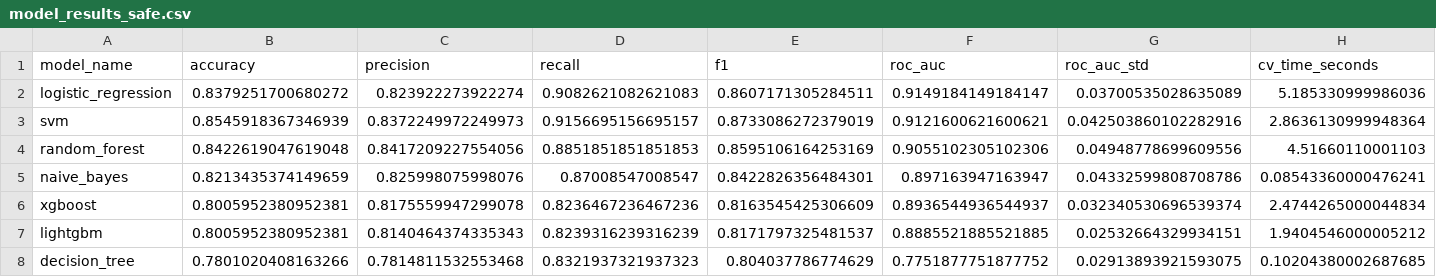
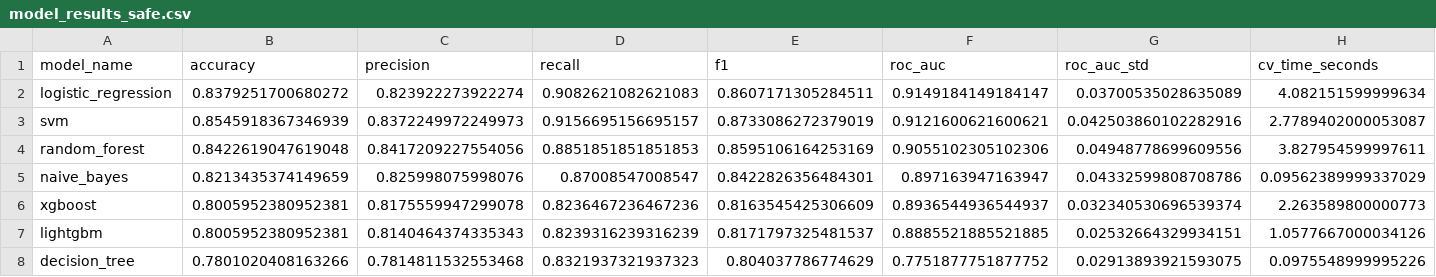
Before and after one commit to meenakshiks247/AI-Based-Heart-Disease-Prediction-System, a CSV file: ml/models/model_results_safe.csv, drawn as a sheet.

```diff
--- a/ml/models/model_results_safe.csv
+++ b/ml/models/model_results_safe.csv
@@ -1,8 +1,8 @@
 model_name,accuracy,precision,recall,f1,roc_auc,roc_auc_std,cv_time_seconds
-logistic_regression,0.8379251700680272,0.823922273922274,0.9082621082621083,0.8607171305284511,0.9149184149184147,0.03700535028635089,5.185330999986036
-svm,0.8545918367346939,0.8372249972249973,0.9156695156695157,0.8733086272379019,0.9121600621600621,0.042503860102282916,2.8636130999948364
-random_forest,0.8422619047619048,0.8417209227554056,0.8851851851851853,0.8595106164253169,0.9055102305102306,0.04948778699609556,4.51660110001103
-naive_bayes,0.8213435374149659,0.825998075998076,0.87008547008547,0.8422826356484301,0.897163947163947,0.04332599808708786,0.08543360000476241
-xgboost,0.8005952380952381,0.8175559947299078,0.8236467236467236,0.8163545425306609,0.8936544936544937,0.032340530696539374,2.4744265000044834
-lightgbm,0.8005952380952381,0.8140464374335343,0.8239316239316239,0.8171797325481537,0.8885521885521885,0.02532664329934151,1.9404546000005212
-decision_tree,0.7801020408163266,0.7814811532553468,0.8321937321937323,0.804037786774629,0.7751877751877752,0.02913893921593075,0.10204380002687685
+logistic_regression,0.8379251700680272,0.823922273922274,0.9082621082621083,0.8607171305284511,0.9149184149184147,0.03700535028635089,4.082151599999634
+svm,0.8545918367346939,0.8372249972249973,0.9156695156695157,0.8733086272379019,0.9121600621600621,0.042503860102282916,2.7789402000053087
+random_forest,0.8422619047619048,0.8417209227554056,0.8851851851851853,0.8595106164253169,0.9055102305102306,0.04948778699609556,3.827954599997611
+naive_bayes,0.8213435374149659,0.825998075998076,0.87008547008547,0.8422826356484301,0.897163947163947,0.04332599808708786,0.09562389999337029
+xgboost,0.8005952380952381,0.8175559947299078,0.8236467236467236,0.8163545425306609,0.8936544936544937,0.032340530696539374,2.263589800000773
+lightgbm,0.8005952380952381,0.8140464374335343,0.8239316239316239,0.8171797325481537,0.8885521885521885,0.02532664329934151,1.0577667000034126
+decision_tree,0.7801020408163266,0.7814811532553468,0.8321937321937323,0.804037786774629,0.7751877751877752,0.02913893921593075,0.0975548999995226
```
Also changed, not shown: 4 other files.
